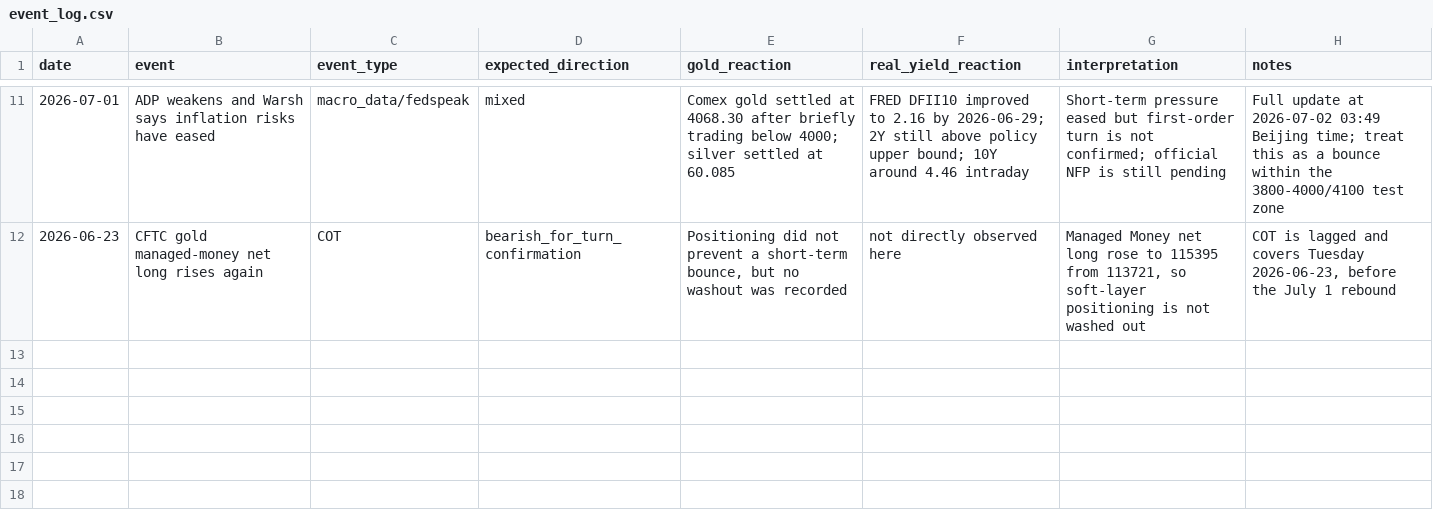
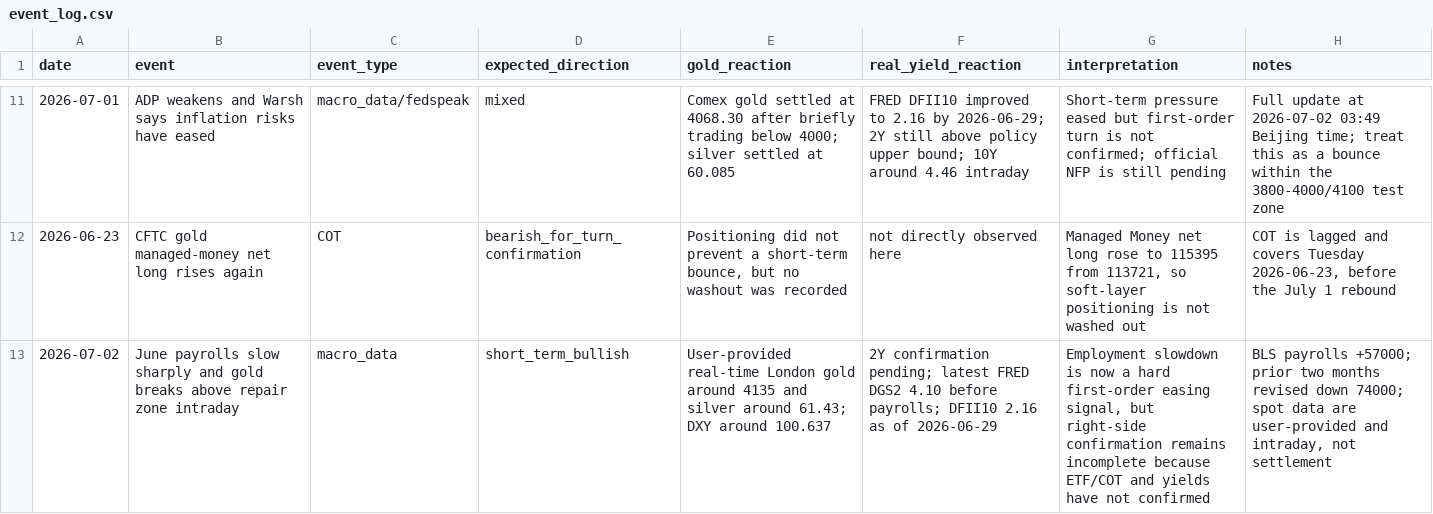
Before and after one commit to huanbo-s/PreciousMetalInvestment, a CSV file: data/event_log.csv, drawn as a sheet; only a part is shown, gaps mark what is left out; the diff names each change by its address in the sheet, - before the commit and + after, or states it on an @@ line.

```diff
--- a/data/event_log.csv
+++ b/data/event_log.csv
+row 13: 2026-07-02 | June payrolls slow sharply and gold breaks above repair zone intraday | macro_data | short_term_bullish | User-provided real-time London gold around 4135 and silver around 61.43; DXY around 100.637 | 2Y confirmation pending; latest FRED DGS2 4.10 before payrolls; DFII10 2.16 as of 2026-06-29 | Employment slowdown is now a hard first-order easing signal, but right-side confirmation remains incomplete because ETF/COT and yields have not confirmed | BLS payrolls +57000; prior two months revised down 74000; spot data are user-provided and intraday, not settlement
```
Also changed, not shown: data/indicators.csv, 3 other files.
